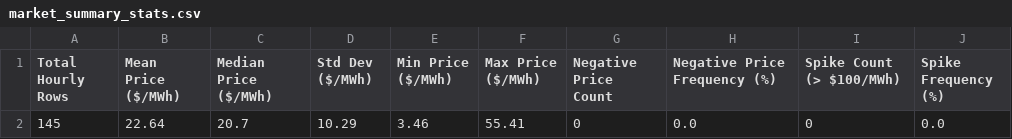
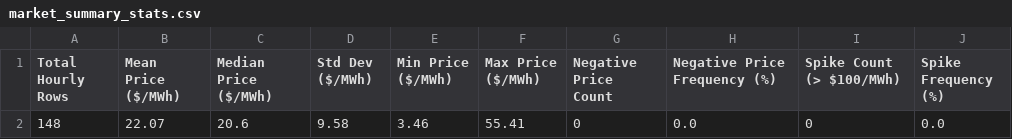
Before and after one commit to sebastiankloder-web/ercot-power-risk-analytics, a CSV file: results/tables/market_summary_stats.csv, drawn as a sheet.

```diff
--- a/results/tables/market_summary_stats.csv
+++ b/results/tables/market_summary_stats.csv
@@ -1,2 +1,2 @@
 Total Hourly Rows,Mean Price ($/MWh),Median Price ($/MWh),Std Dev ($/MWh),Min Price ($/MWh),Max Price ($/MWh),Negative Price Count,Negative Price Frequency (%),Spike Count (> $100/MWh),Spike Frequency (%)
-145,22.64,20.7,10.29,3.46,55.41,0,0.0,0,0.0
+148,22.07,20.6,9.58,3.46,55.41,0,0.0,0,0.0
```
Also changed, not shown: data/processed/hourly_prices.csv, data/raw/ercot_rtm_real.csv, 6 other files.
